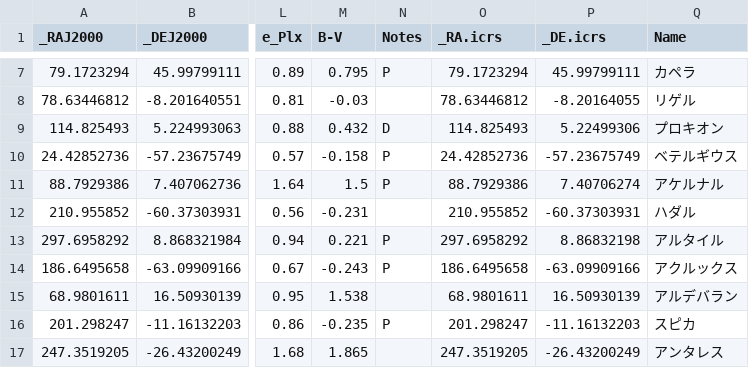
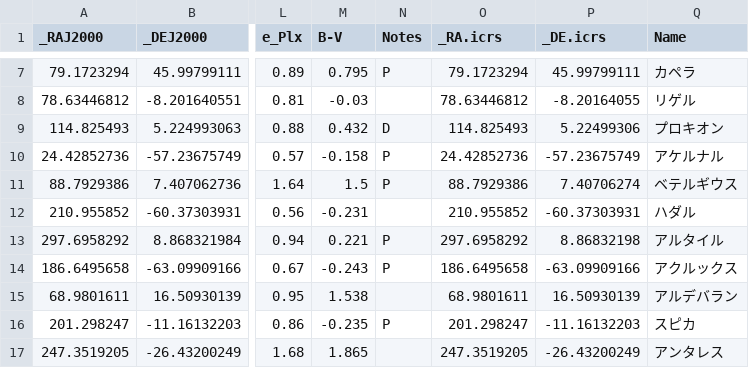
Before and after one commit to remmaya/hipparcos-star-map, a CSV file: hipparcos_lite.csv, drawn as a sheet; only a part is shown, gaps mark what is left out; the diff names each change by its address in the sheet, - before the commit and + after, or states it on an @@ line.

Commit message:
Add files via upload

```diff
--- a/hipparcos_lite.csv
+++ b/hipparcos_lite.csv
-Q10 (Name): ベテルギウス
+Q10 (Name): アケルナル
-Q11 (Name): アケルナル
+Q11 (Name): ベテルギウス
```
